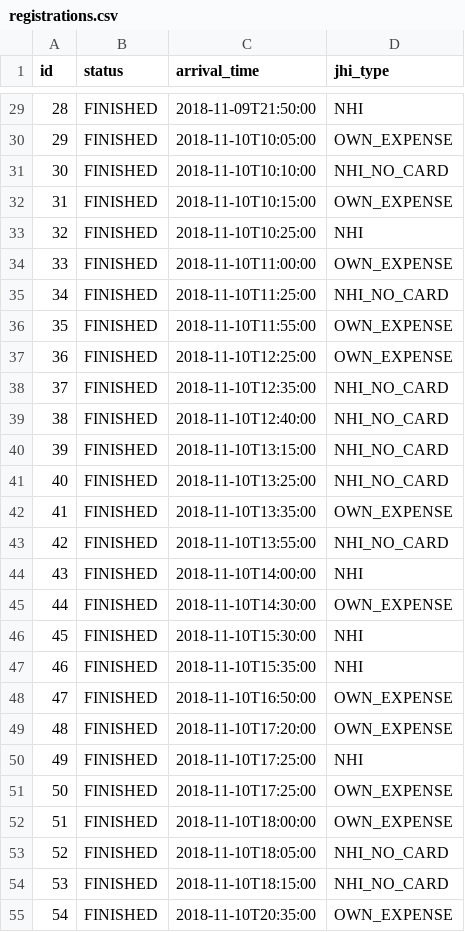
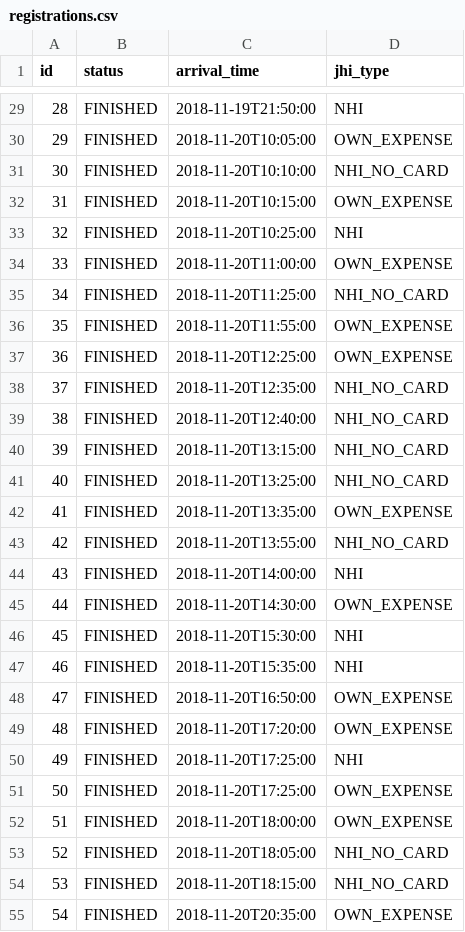
Before and after one commit to juliehung/totoro-version, a CSV file: src/main/resources/config/liquibase/registrations.csv, drawn as a sheet; only a part is shown, gaps mark what is left out; the diff covers the shown part only.

```diff
--- a/src/main/resources/config/liquibase/registrations.csv
+++ b/src/main/resources/config/liquibase/registrations.csv
@@ -29,27 +29,27 @@ id;status;arrival_time;jhi_type
-28;FINISHED;2018-11-09T21:50:00;NHI
-29;FINISHED;2018-11-10T10:05:00;OWN_EXPENSE
-30;FINISHED;2018-11-10T10:10:00;NHI_NO_CARD
-31;FINISHED;2018-11-10T10:15:00;OWN_EXPENSE
-32;FINISHED;2018-11-10T10:25:00;NHI
-33;FINISHED;2018-11-10T11:00:00;OWN_EXPENSE
-34;FINISHED;2018-11-10T11:25:00;NHI_NO_CARD
-35;FINISHED;2018-11-10T11:55:00;OWN_EXPENSE
-36;FINISHED;2018-11-10T12:25:00;OWN_EXPENSE
-37;FINISHED;2018-11-10T12:35:00;NHI_NO_CARD
-38;FINISHED;2018-11-10T12:40:00;NHI_NO_CARD
-39;FINISHED;2018-11-10T13:15:00;NHI_NO_CARD
-40;FINISHED;2018-11-10T13:25:00;NHI_NO_CARD
-41;FINISHED;2018-11-10T13:35:00;OWN_EXPENSE
-42;FINISHED;2018-11-10T13:55:00;NHI_NO_CARD
-43;FINISHED;2018-11-10T14:00:00;NHI
-44;FINISHED;2018-11-10T14:30:00;OWN_EXPENSE
-45;FINISHED;2018-11-10T15:30:00;NHI
-46;FINISHED;2018-11-10T15:35:00;NHI
-47;FINISHED;2018-11-10T16:50:00;OWN_EXPENSE
-48;FINISHED;2018-11-10T17:20:00;OWN_EXPENSE
-49;FINISHED;2018-11-10T17:25:00;NHI
-50;FINISHED;2018-11-10T17:25:00;OWN_EXPENSE
-51;FINISHED;2018-11-10T18:00:00;OWN_EXPENSE
-52;FINISHED;2018-11-10T18:05:00;NHI_NO_CARD
-53;FINISHED;2018-11-10T18:15:00;NHI_NO_CARD
-54;FINISHED;2018-11-10T20:35:00;OWN_EXPENSE
+28;FINISHED;2018-11-19T21:50:00;NHI
+29;FINISHED;2018-11-20T10:05:00;OWN_EXPENSE
+30;FINISHED;2018-11-20T10:10:00;NHI_NO_CARD
+31;FINISHED;2018-11-20T10:15:00;OWN_EXPENSE
+32;FINISHED;2018-11-20T10:25:00;NHI
+33;FINISHED;2018-11-20T11:00:00;OWN_EXPENSE
+34;FINISHED;2018-11-20T11:25:00;NHI_NO_CARD
+35;FINISHED;2018-11-20T11:55:00;OWN_EXPENSE
+36;FINISHED;2018-11-20T12:25:00;OWN_EXPENSE
+37;FINISHED;2018-11-20T12:35:00;NHI_NO_CARD
+38;FINISHED;2018-11-20T12:40:00;NHI_NO_CARD
+39;FINISHED;2018-11-20T13:15:00;NHI_NO_CARD
+40;FINISHED;2018-11-20T13:25:00;NHI_NO_CARD
+41;FINISHED;2018-11-20T13:35:00;OWN_EXPENSE
+42;FINISHED;2018-11-20T13:55:00;NHI_NO_CARD
+43;FINISHED;2018-11-20T14:00:00;NHI
+44;FINISHED;2018-11-20T14:30:00;OWN_EXPENSE
+45;FINISHED;2018-11-20T15:30:00;NHI
+46;FINISHED;2018-11-20T15:35:00;NHI
+47;FINISHED;2018-11-20T16:50:00;OWN_EXPENSE
+48;FINISHED;2018-11-20T17:20:00;OWN_EXPENSE
+49;FINISHED;2018-11-20T17:25:00;NHI
+50;FINISHED;2018-11-20T17:25:00;OWN_EXPENSE
+51;FINISHED;2018-11-20T18:00:00;OWN_EXPENSE
+52;FINISHED;2018-11-20T18:05:00;NHI_NO_CARD
+53;FINISHED;2018-11-20T18:15:00;NHI_NO_CARD
+54;FINISHED;2018-11-20T20:35:00;OWN_EXPENSE
```
Also changed, not shown: 173 edited cells elsewhere in this file, src/main/resources/config/liquibase/appointments.csv, 8 other files.
